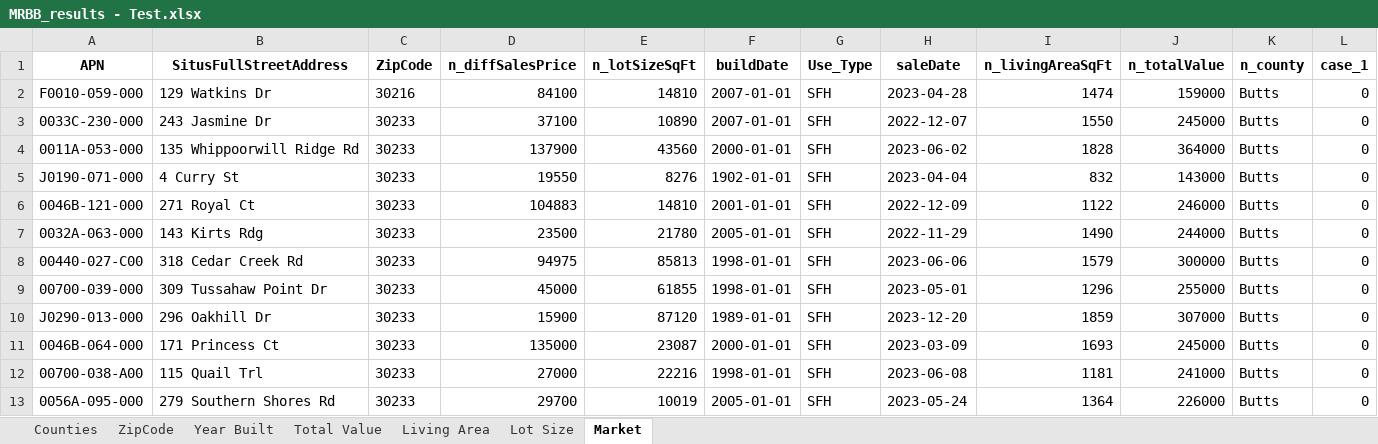
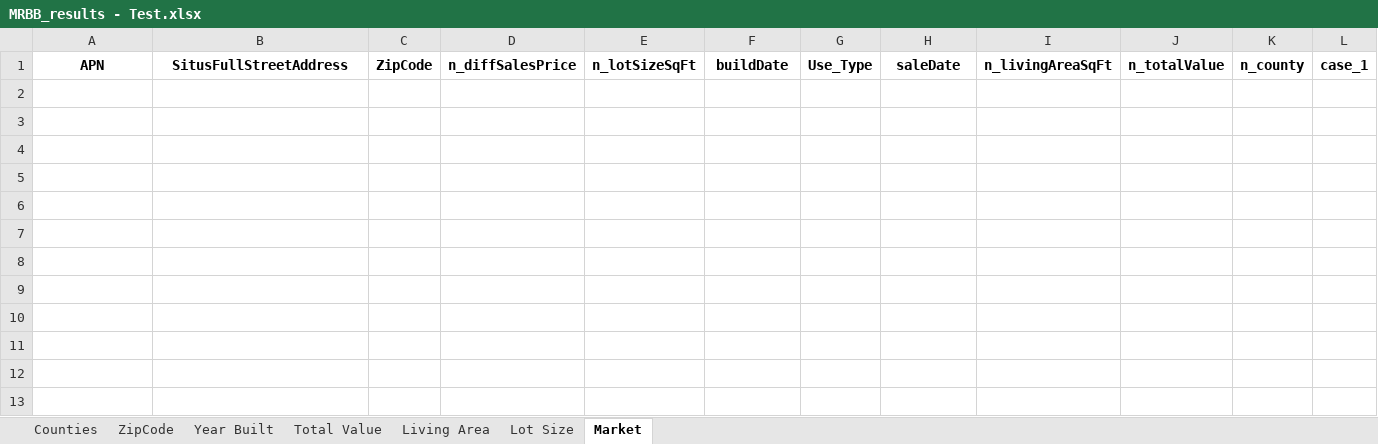
Before and after one commit to ignacioaraya1995/Reverse-Buybox-Tool, an Excel workbook: output/MRBB_results - Test.xlsx, sheet Market, drawn as a sheet; only a part is shown; values as stored, in another font and other column widths than the file's, no borders; rows hold the shown columns only; the diff names each change by its address in the sheet, - before the commit and + after, or states it on an @@ line.

```diff
--- a/output/MRBB_results - Test.xlsx (sheet Market)
+++ b/output/MRBB_results - Test.xlsx (sheet Market)
-row 2: F0010-059-000 | 129 Watkins Dr | 30216 | 84100 | 14810 | 2007-01-01 | SFH | 2023-04-28 | 1474 | 159000 | Butts | 0
-row 3: 0033C-230-000 | 243 Jasmine Dr | 30233 | 37100 | 10890 | 2007-01-01 | SFH | 2022-12-07 | 1550 | 245000 | Butts | 0
-row 4: 0011A-053-000 | 135 Whippoorwill Ridge Rd | 30233 | 137900 | 43560 | 2000-01-01 | SFH | 2023-06-02 | 1828 | 364000 | Butts | 0
-row 5: J0190-071-000 | 4 Curry St | 30233 | 19550 | 8276 | 1902-01-01 | SFH | 2023-04-04 | 832 | 143000 | Butts | 0
-row 6: 0046B-121-000 | 271 Royal Ct | 30233 | 104883 | 14810 | 2001-01-01 | SFH | 2022-12-09 | 1122 | 246000 | Butts | 0
-row 7: 0032A-063-000 | 143 Kirts Rdg | 30233 | 23500 | 21780 | 2005-01-01 | SFH | 2022-11-29 | 1490 | 244000 | Butts | 0
-row 8: 00440-027-C00 | 318 Cedar Creek Rd | 30233 | 94975 | 85813 | 1998-01-01 | SFH | 2023-06-06 | 1579 | 300000 | Butts | 0
-row 9: 00700-039-000 | 309 Tussahaw Point Dr | 30233 | 45000 | 61855 | 1998-01-01 | SFH | 2023-05-01 | 1296 | 255000 | Butts | 0
-row 10: J0290-013-000 | 296 Oakhill Dr | 30233 | 15900 | 87120 | 1989-01-01 | SFH | 2023-12-20 | 1859 | 307000 | Butts | 0
-row 11: 0046B-064-000 | 171 Princess Ct | 30233 | 135000 | 23087 | 2000-01-01 | SFH | 2023-03-09 | 1693 | 245000 | Butts | 0
-row 12: 00700-038-A00 | 115 Quail Trl | 30233 | 27000 | 22216 | 1998-01-01 | SFH | 2023-06-08 | 1181 | 241000 | Butts | 0
-row 13: 0056A-095-000 | 279 Southern Shores Rd | 30233 | 29700 | 10019 | 2005-01-01 | SFH | 2023-05-24 | 1364 | 226000 | Butts | 0
```
Also changed, not shown: sheet ZipCode, sheet Total Value, sheet Year Built, sheet Counties, sheet Living Area, sheet Lot Size, 1 other file.
